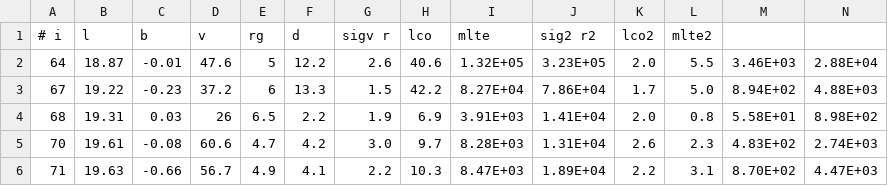
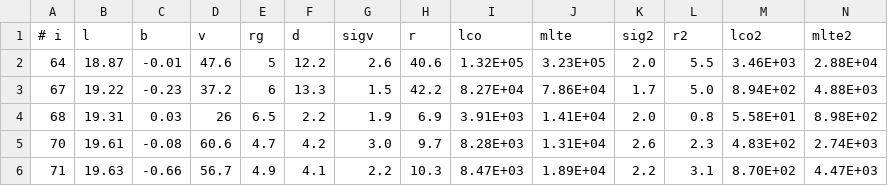
Before and after one commit to gracekrahm/clump-properties, a CSV file: data/heyer09.csv, drawn as a sheet; only a part is shown; the diff names each change by its address in the sheet, - before the commit and + after, or states it on an @@ line.

Commit message:
Create heyer09.csv

```diff
--- a/data/heyer09.csv
+++ b/data/heyer09.csv
-G1: sigv r
+G1: sigv
-H1: lco
+H1: r
-I1: mlte
+I1: lco
-J1: sig2 r2
+J1: mlte
-K1: lco2
+K1: sig2
-L1: mlte2
+L1: r2
-M1: (empty)
+M1: lco2
-N1: (empty)
+N1: mlte2
```
